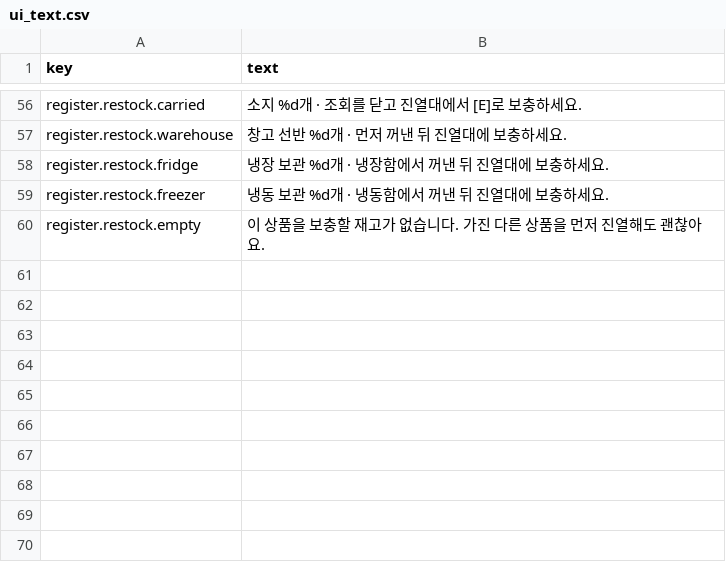
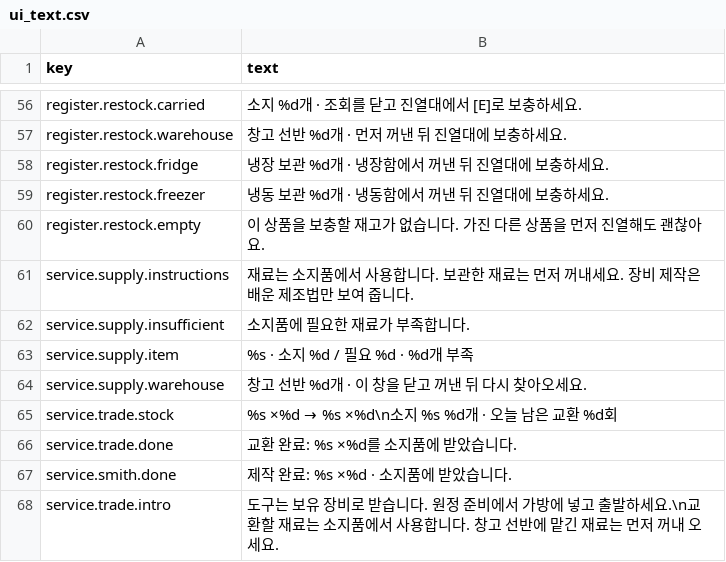
Before and after one commit to mayjohn66-cmd/project222, a CSV file: data/ui/ui_text.csv, drawn as a sheet; only a part is shown, gaps mark what is left out.

Commit message:
[code] NPC 서비스 중단과 부족 재료 안내 보강
노점 교환/대장장이 제작·강화의 실제 소지 재료와 보관 재료를 구분하고, 부족 수량·현재 창고 선반·보존·기존 획득 경로를 새 NpcServiceSupplyGuide로 표시합니다(ENABLED 복귀). 창고 자동 소비/수령처럼 보이던 안내와 노점 소개·교환/제작 결과를 바로잡고 UiText8행으로 분리했습니다. 비용·수량·한도·조건·저장 필드·그림·대사ID는 유지합니다.

Godot4.7.1: 신규46 헤드리스/GPU1152x648·593x523 실패0. 실제 E/클릭/Esc로 노점 돈 부족/직전 잔액 변화/중복 결제/부분 재료/선반 출고/재시도, 강화 부족/직전 재고 감소/중복 확인/취소, 제작 부분 재료 차단, 낚시 도구 없음/부분 제작/대기·입질 취소/소지 공간 부족·놓아주기/외부 정지/공간 회복 후 E 포획을 검증했습니다. 시계·이동·모달 복원 확인.

기존 노점/대장간/대장장이69/낚시911/낚시 준비51/main88/UiText5 실패0. 기존 대장장이 LootHost 테스트에 확인창 필드가 없어 SCRIPT ERROR를 남기던 준비 객체를 보완, setup 연결 확인 후69/SCRIPT ERROR0 재검증. import2회 오류0·전체846 로드실패0/SCRIPT ERROR0(기존 NUL4건 동일). UI키67 중 누락0. 기준선27명/228G/6165G 유지. 사용자 저장을 격리한 foodbag_checks 프로젝트 사용, 준비 이력·위치·수량·가속 입질은 fixture.

```diff
--- a/data/ui/ui_text.csv
+++ b/data/ui/ui_text.csv
@@ -60 +60,9 @@ register.restock.freezer,냉동 보관 %d개 · 냉동함에서 꺼낸 뒤 진
 register.restock.empty,이 상품을 보충할 재고가 없습니다. 가진 다른 상품을 먼저 진열해도 괜찮아요.
+service.supply.instructions,재료는 소지품에서 사용합니다. 보관한 재료는 먼저 꺼내세요. 장비 제작은 배운 제조법만 보여 줍니다.
+service.supply.insufficient,소지품에 필요한 재료가 부족합니다.
+service.supply.item,%s · 소지 %d / 필요 %d · %d개 부족
+service.supply.warehouse,창고 선반 %d개 · 이 창을 닫고 꺼낸 뒤 다시 찾아오세요.
+service.trade.stock,%s ×%d → %s ×%d\n소지 %s %d개 · 오늘 남은 교환 %d회
+service.trade.done,교환 완료: %s ×%d를 소지품에 받았습니다.
+service.smith.done,제작 완료: %s ×%d · 소지품에 받았습니다.
+service.trade.intro,도구는 보유 장비로 받습니다. 원정 준비에서 가방에 넣고 출발하세요.\n교환할 재료는 소지품에서 사용합니다. 창고 선반에 맡긴 재료는 먼저 꺼내 오세요.
```
Also changed, not shown: 12 other files.
